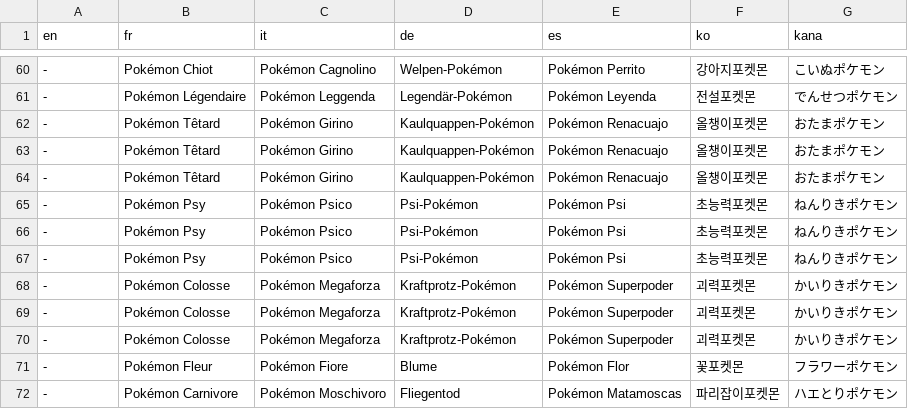
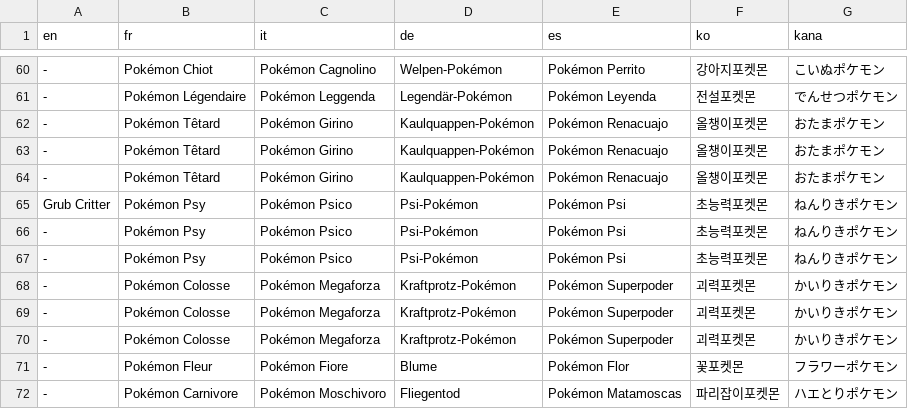
Before and after one commit to JuanciscoPacketTracer/dungeon-critters, a CSV file: Data/Text/Dialogs/100001.csv, drawn as a sheet; only a part is shown, gaps mark what is left out; the diff names each change by its address in the sheet, - before the commit and + after, or states it on an @@ line.

```diff
--- a/Data/Text/Dialogs/100001.csv
+++ b/Data/Text/Dialogs/100001.csv
-A65 (en): -
+A65 (en): Grub Critter
```
Also changed, not shown: 8 other files.
